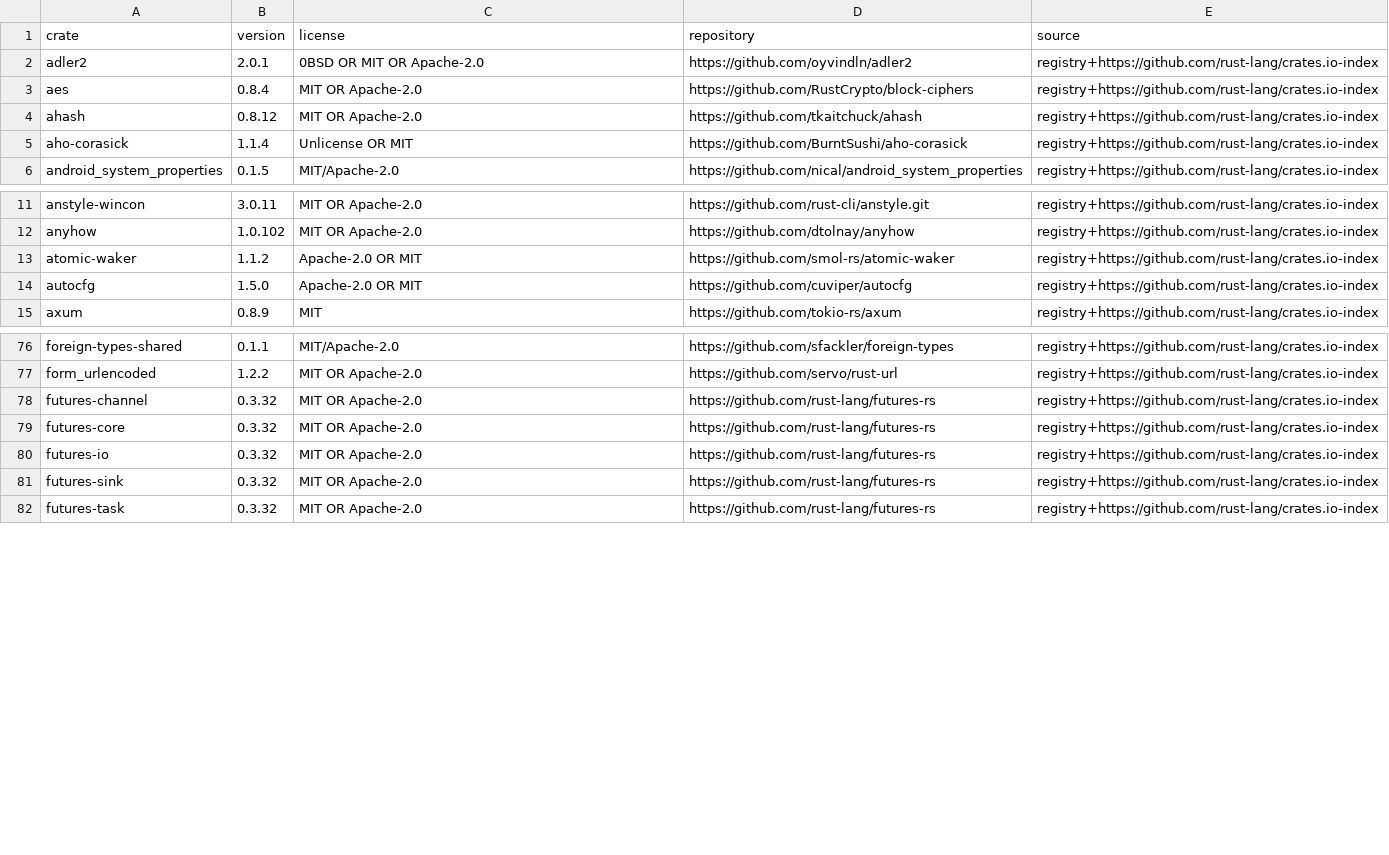
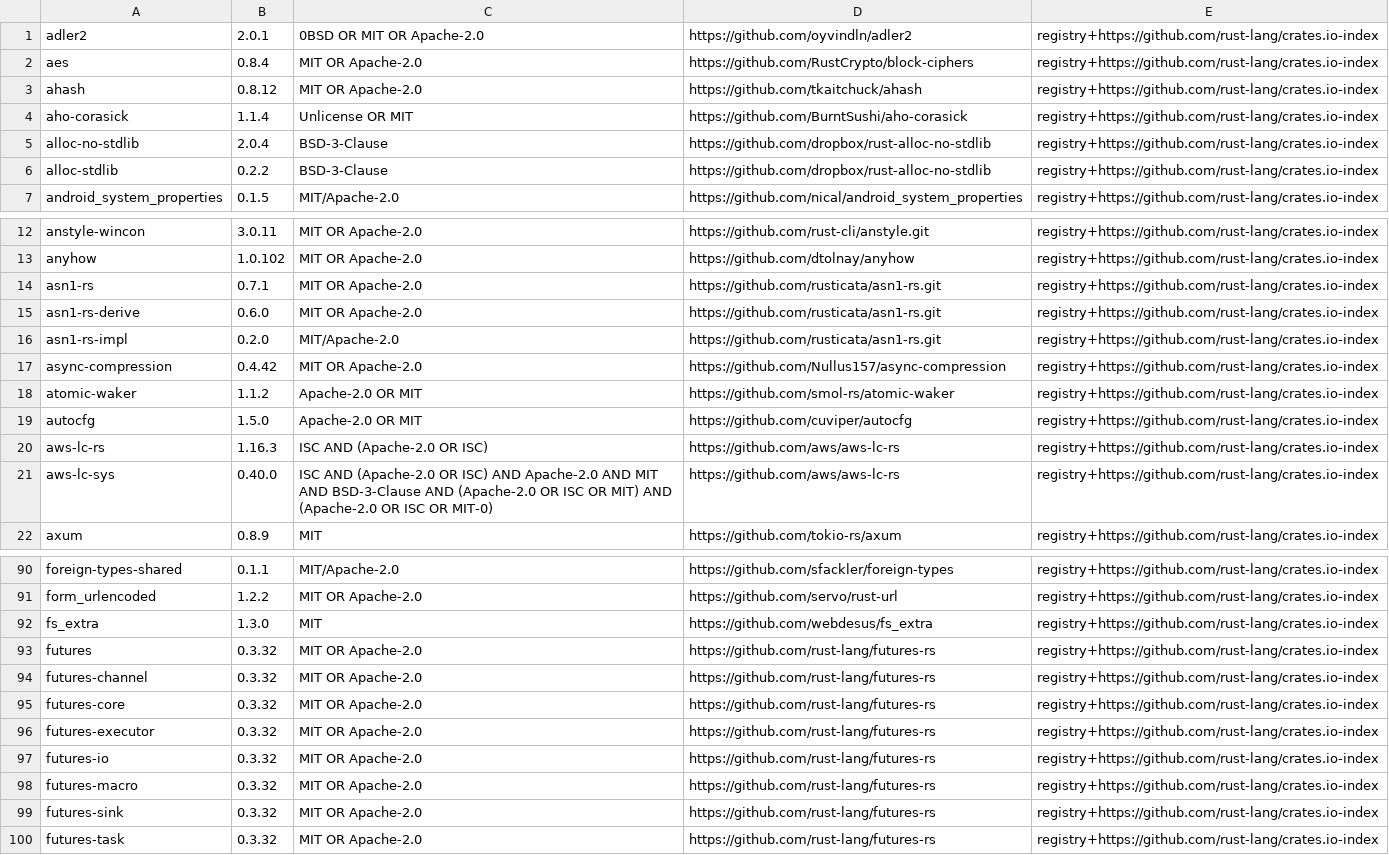
Before and after one commit to rodrigobroilo/mlai-trade, a TSV file: docs/THIRD_PARTY_CRATES.tsv, drawn as a sheet; only a part is shown, gaps mark what is left out; the diff covers the shown part only.

```diff
--- a/docs/THIRD_PARTY_CRATES.tsv
+++ b/docs/THIRD_PARTY_CRATES.tsv
@@ -1,2 +1 @@
-crate	version	license	repository	source
 adler2	2.0.1	0BSD OR MIT OR Apache-2.0	https://github.com/oyvindln/adler2	registry+https://github.com/rust-lang/crates.io-index
@@ -5,2 +4,4 @@ ahash	0.8.12	MIT OR Apache-2.0	https://github.com/tkaitchuck/ahash	registry+http
 aho-corasick	1.1.4	Unlicense OR MIT	https://github.com/BurntSushi/aho-corasick	registry+https://github.com/rust-lang/crates.io-index
+alloc-no-stdlib	2.0.4	BSD-3-Clause	https://github.com/dropbox/rust-alloc-no-stdlib	registry+https://github.com/rust-lang/crates.io-index
+alloc-stdlib	0.2.2	BSD-3-Clause	https://github.com/dropbox/rust-alloc-no-stdlib	registry+https://github.com/rust-lang/crates.io-index
 android_system_properties	0.1.5	MIT/Apache-2.0	https://github.com/nical/android_system_properties	registry+https://github.com/rust-lang/crates.io-index
@@ -12,4 +13,10 @@ anstyle-wincon	3.0.11	MIT OR Apache-2.0	https://github.com/rust-cli/anstyle.git
 anyhow	1.0.102	MIT OR Apache-2.0	https://github.com/dtolnay/anyhow	registry+https://github.com/rust-lang/crates.io-index
+asn1-rs	0.7.1	MIT OR Apache-2.0	https://github.com/rusticata/asn1-rs.git	registry+https://github.com/rust-lang/crates.io-index
+asn1-rs-derive	0.6.0	MIT OR Apache-2.0	https://github.com/rusticata/asn1-rs.git	registry+https://github.com/rust-lang/crates.io-index
+asn1-rs-impl	0.2.0	MIT/Apache-2.0	https://github.com/rusticata/asn1-rs.git	registry+https://github.com/rust-lang/crates.io-index
+async-compression	0.4.42	MIT OR Apache-2.0	https://github.com/Nullus157/async-compression	registry+https://github.com/rust-lang/crates.io-index
 atomic-waker	1.1.2	Apache-2.0 OR MIT	https://github.com/smol-rs/atomic-waker	registry+https://github.com/rust-lang/crates.io-index
 autocfg	1.5.0	Apache-2.0 OR MIT	https://github.com/cuviper/autocfg	registry+https://github.com/rust-lang/crates.io-index
+aws-lc-rs	1.16.3	ISC AND (Apache-2.0 OR ISC)	https://github.com/aws/aws-lc-rs	registry+https://github.com/rust-lang/crates.io-index
+aws-lc-sys	0.40.0	ISC AND (Apache-2.0 OR ISC) AND Apache-2.0 AND MIT AND BSD-3-Clause AND (Apache-2.0 OR ISC OR MIT) AND (Apache-2.0 OR ISC OR MIT-0)	https://github.com/aws/aws-lc-rs	registry+https://github.com/rust-lang/crates.io-index
 axum	0.8.9	MIT	https://github.com/tokio-rs/axum	registry+https://github.com/rust-lang/crates.io-index
@@ -77,5 +91,9 @@ foreign-types-shared	0.1.1	MIT/Apache-2.0	https://github.com/sfackler/foreign-ty
 form_urlencoded	1.2.2	MIT OR Apache-2.0	https://github.com/servo/rust-url	registry+https://github.com/rust-lang/crates.io-index
+fs_extra	1.3.0	MIT	https://github.com/webdesus/fs_extra	registry+https://github.com/rust-lang/crates.io-index
+futures	0.3.32	MIT OR Apache-2.0	https://github.com/rust-lang/futures-rs	registry+https://github.com/rust-lang/crates.io-index
 futures-channel	0.3.32	MIT OR Apache-2.0	https://github.com/rust-lang/futures-rs	registry+https://github.com/rust-lang/crates.io-index
 futures-core	0.3.32	MIT OR Apache-2.0	https://github.com/rust-lang/futures-rs	registry+https://github.com/rust-lang/crates.io-index
+futures-executor	0.3.32	MIT OR Apache-2.0	https://github.com/rust-lang/futures-rs	registry+https://github.com/rust-lang/crates.io-index
 futures-io	0.3.32	MIT OR Apache-2.0	https://github.com/rust-lang/futures-rs	registry+https://github.com/rust-lang/crates.io-index
+futures-macro	0.3.32	MIT OR Apache-2.0	https://github.com/rust-lang/futures-rs	registry+https://github.com/rust-lang/crates.io-index
 futures-sink	0.3.32	MIT OR Apache-2.0	https://github.com/rust-lang/futures-rs	registry+https://github.com/rust-lang/crates.io-index
```
Also changed, not shown: 21 added rows and 1 edited cell elsewhere in this file, 14 other files.
